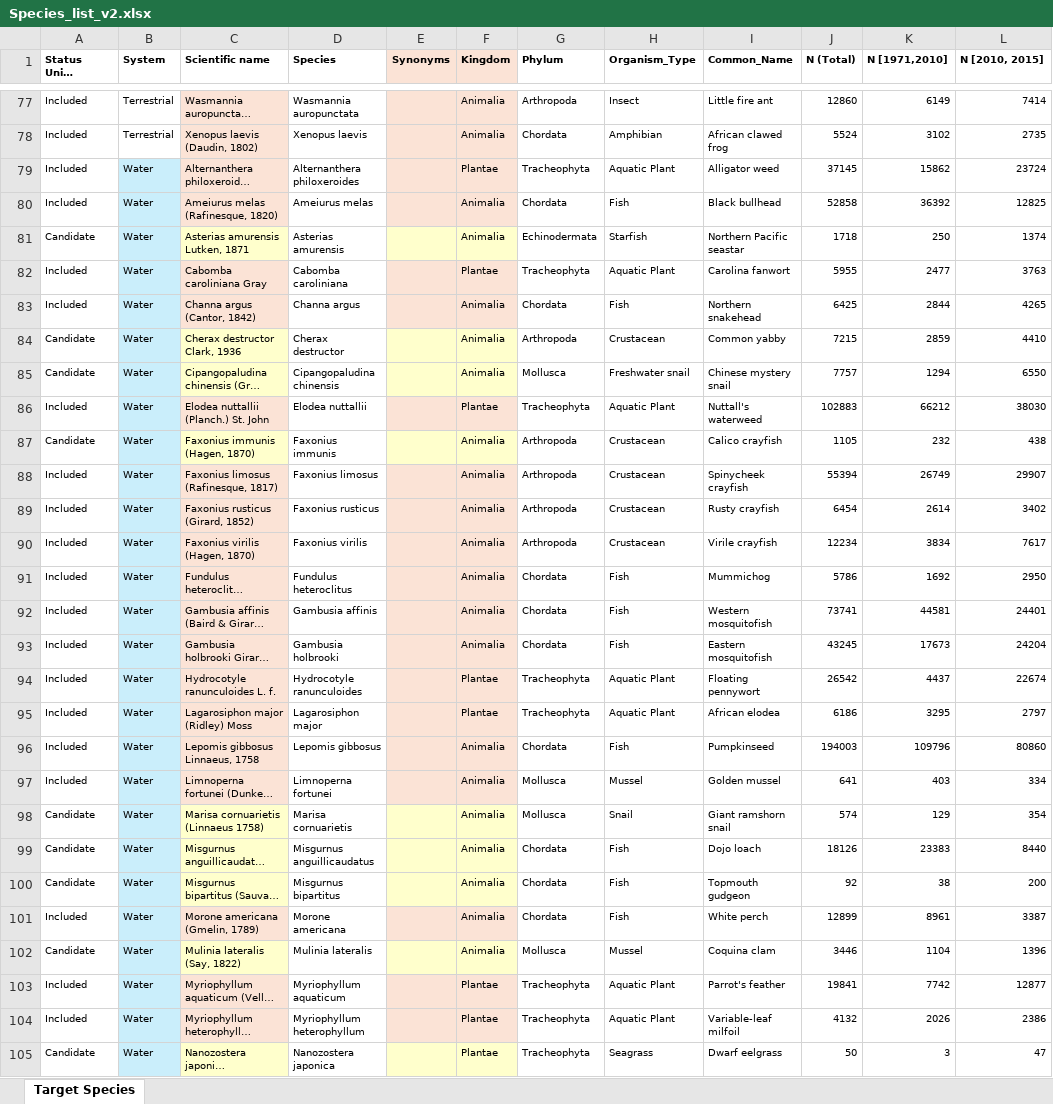
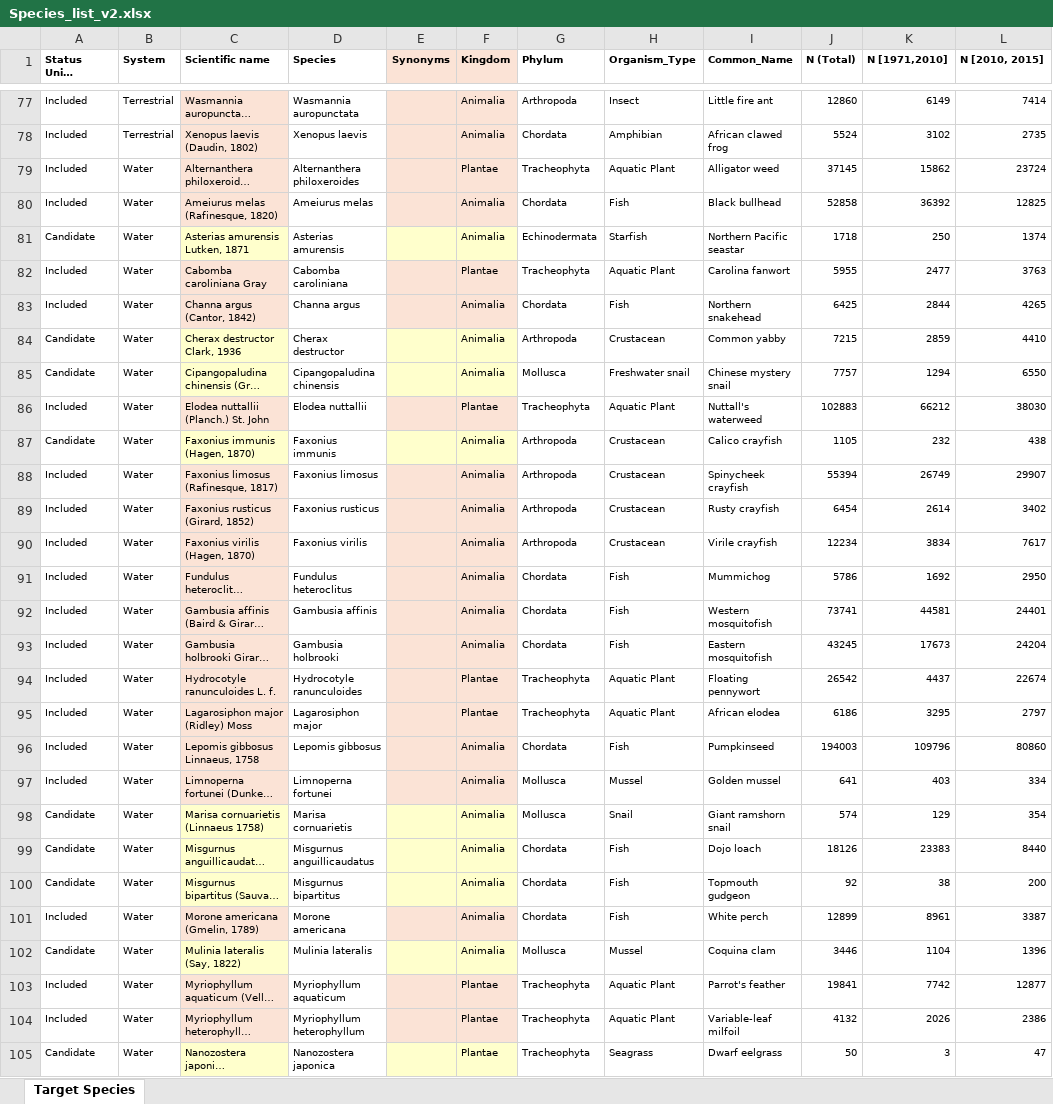
Before and after one commit to OneSTOP-CIBIO/Data, an Excel workbook: Species_list_v2.xlsx, sheet Target Species, drawn as a sheet; only a part is shown, gaps mark what is left out; long unchanged cells end in …; values as stored, in another font and other column widths than the file's, no borders; the diff covers the shown part only; the diff names each change by its address in the sheet, - before the commit and + after, or states it on an @@ line.

Commit message:
Modifies aquatic plants

```diff
--- a/Species_list_v2.xlsx (sheet Target Species)
+++ b/Species_list_v2.xlsx (sheet Target Species)
-B79:B105 fill: #CAEEFB
+B79:B105 fill: none
```
Also changed, not shown: 4 edited cells and cell formats elsewhere in this sheet.
